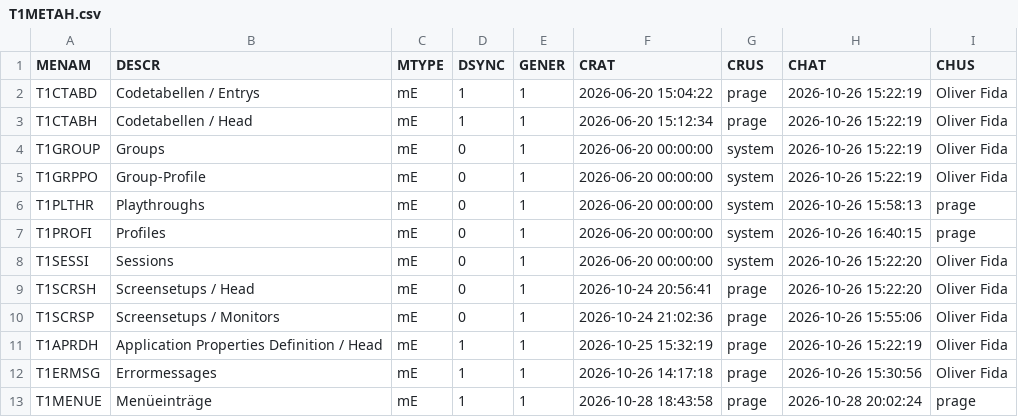
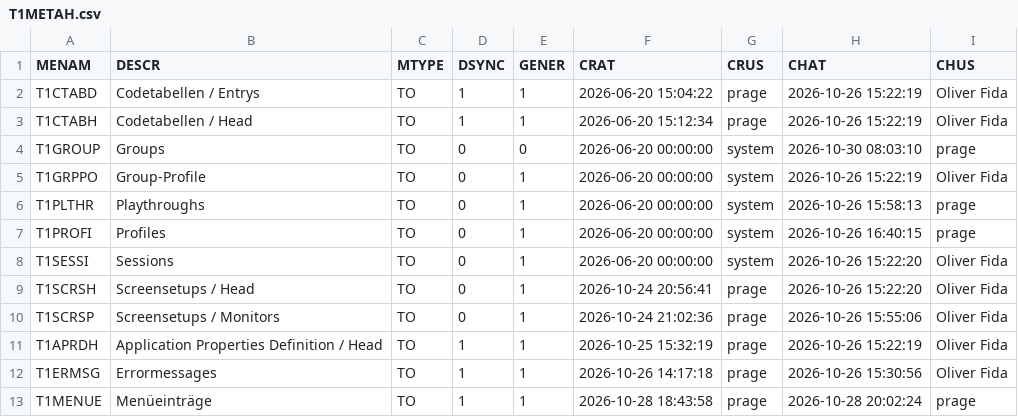
Before and after one commit to MaxPra/GameTimeNext, a CSV file: devsync/T1METAH.csv, drawn as a sheet.

```diff
--- a/devsync/T1METAH.csv
+++ b/devsync/T1METAH.csv
@@ -1,13 +1,13 @@
 MENAM;DESCR;MTYPE;DSYNC;GENER;CRAT;CRUS;CHAT;CHUS
-T1CTABD;Codetabellen / Entrys;mE;1;1;2026-06-20 15:04:22;prage;2026-10-26 15:22:19;Oliver Fida
-T1CTABH;Codetabellen / Head;mE;1;1;2026-06-20 15:12:34;prage;2026-10-26 15:22:19;Oliver Fida
-T1GROUP;Groups;mE;0;1;2026-06-20 00:00:00;system;2026-10-26 15:22:19;Oliver Fida
-T1GRPPO;Group-Profile;mE;0;1;2026-06-20 00:00:00;system;2026-10-26 15:22:19;Oliver Fida
-T1PLTHR;Playthroughs;mE;0;1;2026-06-20 00:00:00;system;2026-10-26 15:58:13;prage
-T1PROFI;Profiles;mE;0;1;2026-06-20 00:00:00;system;2026-10-26 16:40:15;prage
-T1SESSI;Sessions;mE;0;1;2026-06-20 00:00:00;system;2026-10-26 15:22:20;Oliver Fida
-T1SCRSH;Screensetups / Head;mE;0;1;2026-10-24 20:56:41;prage;2026-10-26 15:22:20;Oliver Fida
-T1SCRSP;Screensetups / Monitors;mE;0;1;2026-10-24 21:02:36;prage;2026-10-26 15:55:06;Oliver Fida
-T1APRDH;Application Properties Definition / Head;mE;1;1;2026-10-25 15:32:19;prage;2026-10-26 15:22:19;Oliver Fida
-T1ERMSG;Errormessages;mE;1;1;2026-10-26 14:17:18;prage;2026-10-26 15:30:56;Oliver Fida
-T1MENUE;Menüeinträge;mE;1;1;2026-10-28 18:43:58;prage;2026-10-28 20:02:24;prage
+T1CTABD;Codetabellen / Entrys;TO;1;1;2026-06-20 15:04:22;prage;2026-10-26 15:22:19;Oliver Fida
+T1CTABH;Codetabellen / Head;TO;1;1;2026-06-20 15:12:34;prage;2026-10-26 15:22:19;Oliver Fida
+T1GROUP;Groups;TO;0;0;2026-06-20 00:00:00;system;2026-10-30 08:03:10;prage
+T1GRPPO;Group-Profile;TO;0;1;2026-06-20 00:00:00;system;2026-10-26 15:22:19;Oliver Fida
+T1PLTHR;Playthroughs;TO;0;1;2026-06-20 00:00:00;system;2026-10-26 15:58:13;prage
+T1PROFI;Profiles;TO;0;1;2026-06-20 00:00:00;system;2026-10-26 16:40:15;prage
+T1SESSI;Sessions;TO;0;1;2026-06-20 00:00:00;system;2026-10-26 15:22:20;Oliver Fida
+T1SCRSH;Screensetups / Head;TO;0;1;2026-10-24 20:56:41;prage;2026-10-26 15:22:20;Oliver Fida
+T1SCRSP;Screensetups / Monitors;TO;0;1;2026-10-24 21:02:36;prage;2026-10-26 15:55:06;Oliver Fida
+T1APRDH;Application Properties Definition / Head;TO;1;1;2026-10-25 15:32:19;prage;2026-10-26 15:22:19;Oliver Fida
+T1ERMSG;Errormessages;TO;1;1;2026-10-26 14:17:18;prage;2026-10-26 15:30:56;Oliver Fida
+T1MENUE;Menüeinträge;TO;1;1;2026-10-28 18:43:58;prage;2026-10-28 20:02:24;prage
```
Also changed, not shown: 9 other files.
